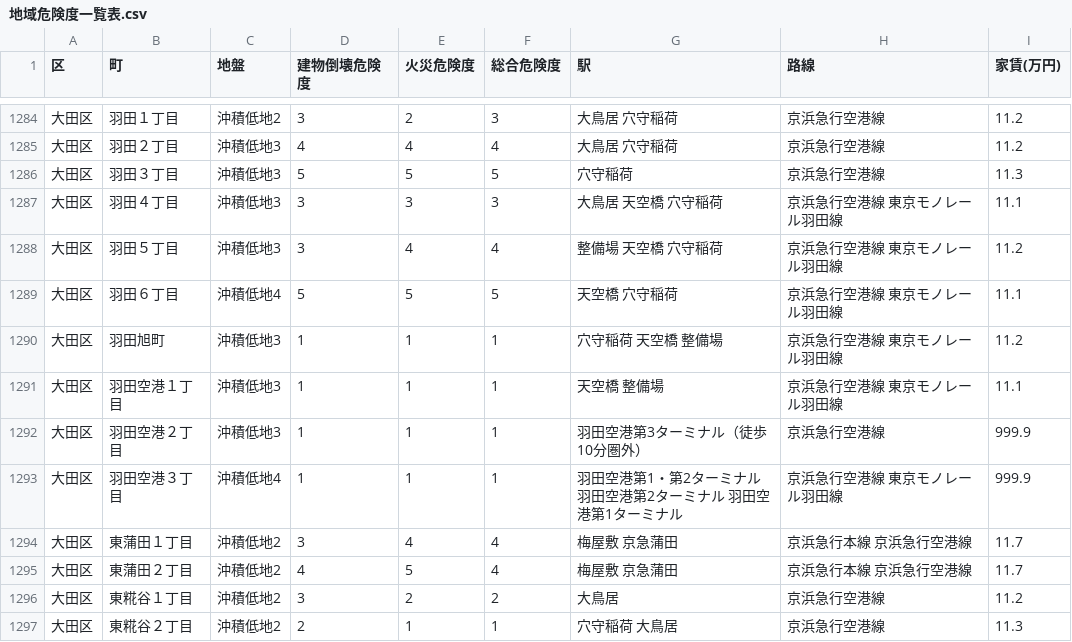
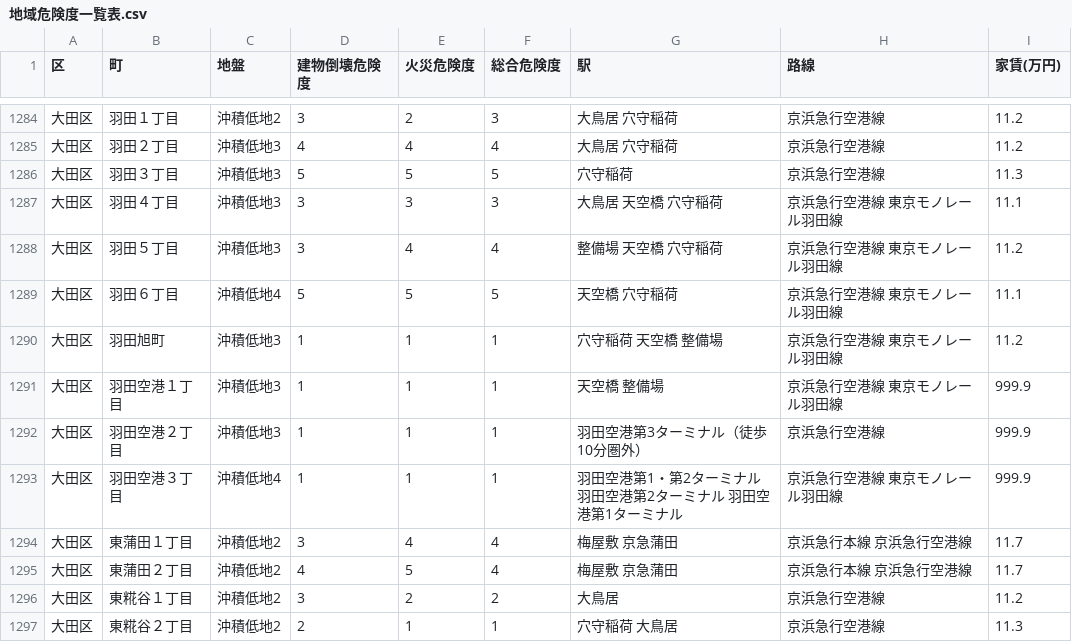
Before and after one commit to nekotokage335/saitsuyo, a CSV file: 地域危険度一覧表.csv, drawn as a sheet; only a part is shown, gaps mark what is left out.

Commit message:
Update 地域危険度一覧表.csv

```diff
--- a/地域危険度一覧表.csv
+++ b/地域危険度一覧表.csv
@@ -1290,3 +1290,3 @@
 大田区,羽田旭町,沖積低地3,1,1,1,穴守稲荷 天空橋 整備場,京浜急行空港線 東京モノレール羽田線,11.2
-大田区,羽田空港１丁目,沖積低地3,1,1,1,天空橋 整備場,京浜急行空港線 東京モノレール羽田線,11.1
+大田区,羽田空港１丁目,沖積低地3,1,1,1,天空橋 整備場,京浜急行空港線 東京モノレール羽田線,999.9
 大田区,羽田空港２丁目,沖積低地3,1,1,1,羽田空港第3ターミナル（徒歩10分圏外）,京浜急行空港線,999.9
```
